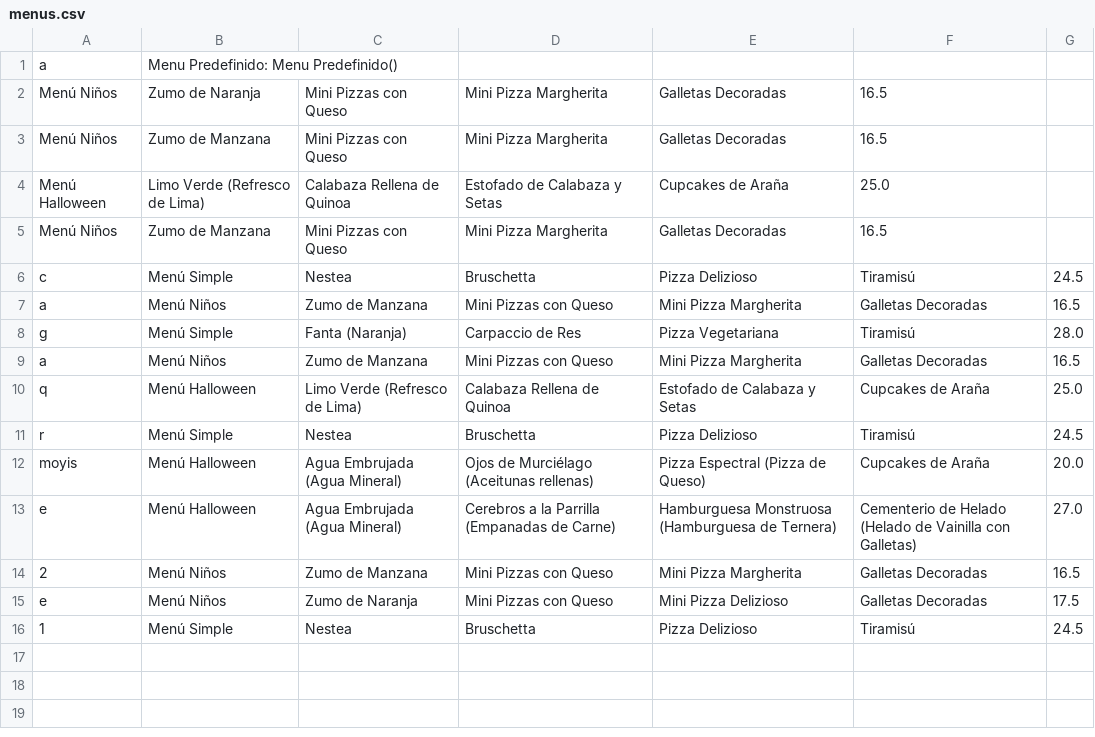
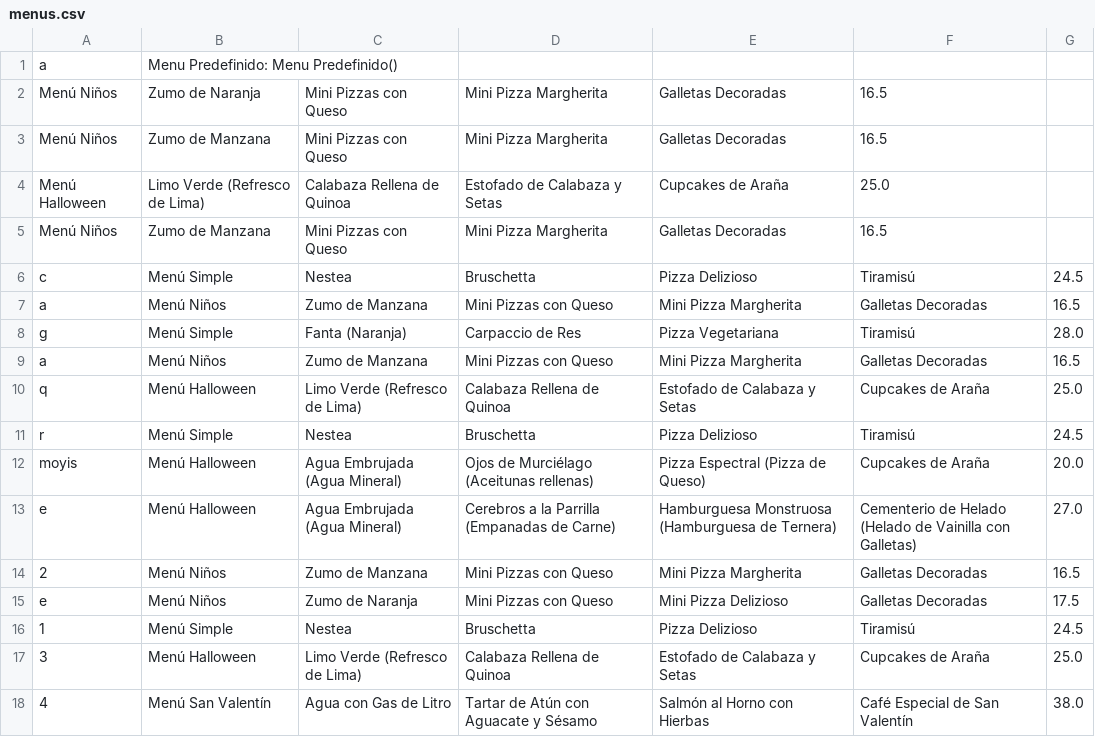
Before and after one commit to carlospuigserver/Desarrollo-OO-2-, a CSV file: EJERCICIO 1/storage/menus.csv (was storage/menus.csv), drawn as a sheet; the diff names each change by its address in the sheet, - before the commit and + after, or states it on an @@ line.

```diff
--- a/storage/menus.csv
+++ b/EJERCICIO 1/storage/menus.csv
+row 17: 3 | Menú Halloween | Limo Verde (Refresco de Lima) | Calabaza Rellena de Quinoa | Estofado de Calabaza y Setas | Cupcakes de Araña | 25.0
+row 18: 4 | Menú San Valentín | Agua con Gas de Litro | Tartar de Atún con Aguacate y Sésamo | Salmón al Horno con Hierbas | Café Especial de San Valentín | 38.0
```
Also changed, not shown: EJERCICIO 1/Usuario/usuario.csv, EJERCICIO 1/storage/pizzas-postre.csv, 17 other files.
